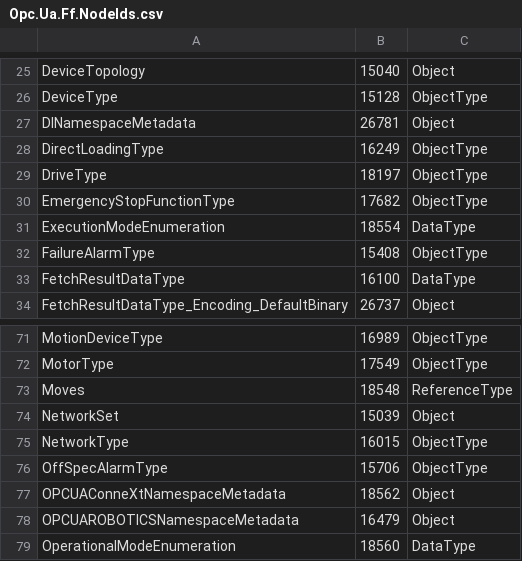
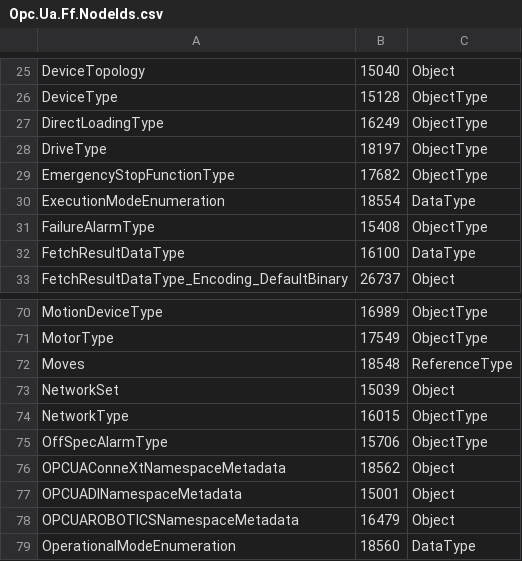
Before and after one commit to tedwad/conneXt, a CSV file: model/Published/Opc.Ua.Ff.NodeIds.csv, drawn as a sheet; only a part is shown, gaps mark what is left out; removed rows and columns are numbered as before the commit, all else as after; the diff names each change by its address in the sheet, - before the commit and + after, or states it on an @@ line.

```diff
--- a/model/Published/Opc.Ua.Ff.NodeIds.csv
+++ b/model/Published/Opc.Ua.Ff.NodeIds.csv
-row 27: DINamespaceMetadata | 26781 | Object
+row 77: OPCUADINamespaceMetadata | 15001 | Object
```
Also changed, not shown: 11 other files.
